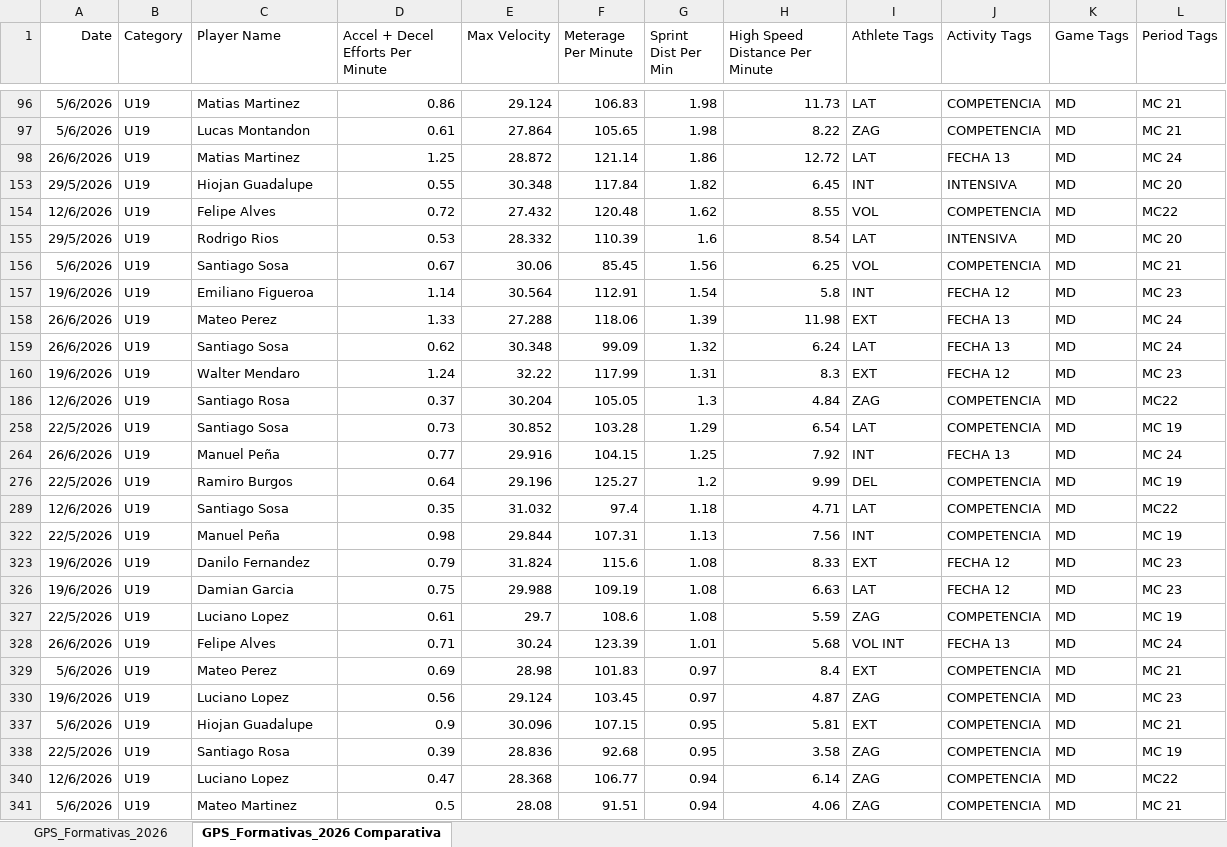
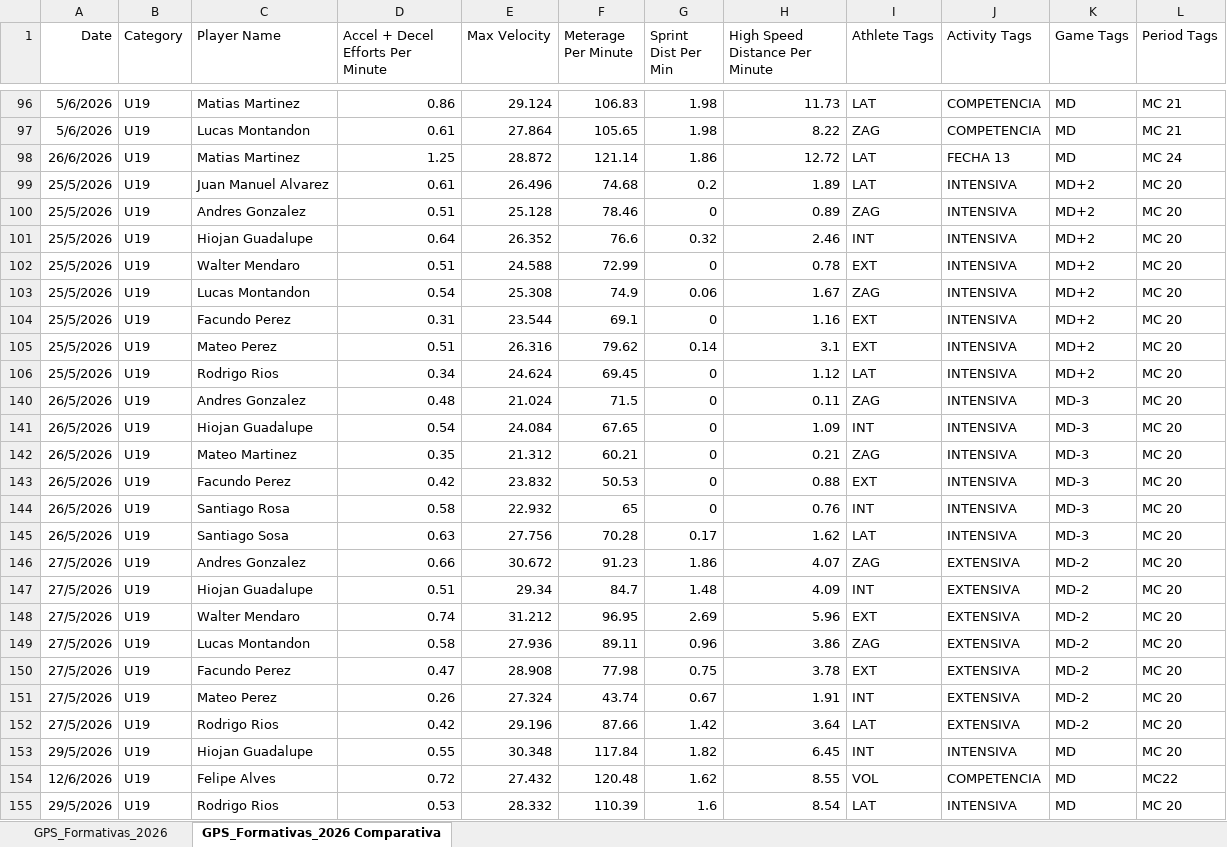
Before and after one commit to BecquerF/Danubio_formativas_gps, an Excel workbook: GPS_Formativas_2026.xlsx, sheet GPS_Formativas_2026 Comparativa, drawn as a sheet; only a part is shown, gaps mark what is left out; the shorter side is filled out with more unchanged rows; values as stored, in another font and other column widths than the file's, no borders; the diff covers the shown part only; the diff names each change by its address in the sheet, - before the commit and + after, or states it on an @@ line.

```diff
--- a/GPS_Formativas_2026.xlsx (sheet GPS_Formativas_2026 Comparativa)
+++ b/GPS_Formativas_2026.xlsx (sheet GPS_Formativas_2026 Comparativa)
@@ row 99 unhidden: 25/5/2026 | U19 | Juan Manuel Alvarez | 0.61 | 26.496 | 74.68 | 0.2 | 1.89 | LAT | INTENSIVA | MD+2 | MC 20 @@
@@ row 100 unhidden: 25/5/2026 | U19 | Andres Gonzalez | 0.51 | 25.128 | 78.46 | 0 | 0.89 | ZAG | INTENSIVA | MD+2 | MC 20 @@
@@ row 101 unhidden: 25/5/2026 | U19 | Hiojan Guadalupe | 0.64 | 26.352 | 76.6 | 0.32 | 2.46 | INT | INTENSIVA | MD+2 | MC 20 @@
@@ row 102 unhidden: 25/5/2026 | U19 | Walter Mendaro | 0.51 | 24.588 | 72.99 | 0 | 0.78 | EXT | INTENSIVA | MD+2 | MC 20 @@
@@ row 103 unhidden: 25/5/2026 | U19 | Lucas Montandon | 0.54 | 25.308 | 74.9 | 0.06 | 1.67 | ZAG | INTENSIVA | MD+2 | MC 20 @@
@@ row 104 unhidden: 25/5/2026 | U19 | Facundo Perez | 0.31 | 23.544 | 69.1 | 0 | 1.16 | EXT | INTENSIVA | MD+2 | MC 20 @@
@@ row 105 unhidden: 25/5/2026 | U19 | Mateo Perez | 0.51 | 26.316 | 79.62 | 0.14 | 3.1 | EXT | INTENSIVA | MD+2 | MC 20 @@
@@ row 106 unhidden: 25/5/2026 | U19 | Rodrigo Rios | 0.34 | 24.624 | 69.45 | 0 | 1.12 | LAT | INTENSIVA | MD+2 | MC 20 @@
@@ row 140 unhidden: 26/5/2026 | U19 | Andres Gonzalez | 0.48 | 21.024 | 71.5 | 0 | 0.11 | ZAG | INTENSIVA | MD-3 | MC 20 @@
@@ row 141 unhidden: 26/5/2026 | U19 | Hiojan Guadalupe | 0.54 | 24.084 | 67.65 | 0 | 1.09 | INT | INTENSIVA | MD-3 | MC 20 @@
@@ row 142 unhidden: 26/5/2026 | U19 | Mateo Martinez | 0.35 | 21.312 | 60.21 | 0 | 0.21 | ZAG | INTENSIVA | MD-3 | MC 20 @@
@@ row 143 unhidden: 26/5/2026 | U19 | Facundo Perez | 0.42 | 23.832 | 50.53 | 0 | 0.88 | EXT | INTENSIVA | MD-3 | MC 20 @@
@@ row 144 unhidden: 26/5/2026 | U19 | Santiago Rosa | 0.58 | 22.932 | 65 | 0 | 0.76 | INT | INTENSIVA | MD-3 | MC 20 @@
@@ row 145 unhidden: 26/5/2026 | U19 | Santiago Sosa | 0.63 | 27.756 | 70.28 | 0.17 | 1.62 | LAT | INTENSIVA | MD-3 | MC 20 @@
@@ row 146 unhidden: 27/5/2026 | U19 | Andres Gonzalez | 0.66 | 30.672 | 91.23 | 1.86 | 4.07 | ZAG | EXTENSIVA | MD-2 | MC 20 @@
@@ row 147 unhidden: 27/5/2026 | U19 | Hiojan Guadalupe | 0.51 | 29.34 | 84.7 | 1.48 | 4.09 | INT | EXTENSIVA | MD-2 | MC 20 @@
@@ row 148 unhidden: 27/5/2026 | U19 | Walter Mendaro | 0.74 | 31.212 | 96.95 | 2.69 | 5.96 | EXT | EXTENSIVA | MD-2 | MC 20 @@
@@ row 149 unhidden: 27/5/2026 | U19 | Lucas Montandon | 0.58 | 27.936 | 89.11 | 0.96 | 3.86 | ZAG | EXTENSIVA | MD-2 | MC 20 @@
@@ row 150 unhidden: 27/5/2026 | U19 | Facundo Perez | 0.47 | 28.908 | 77.98 | 0.75 | 3.78 | EXT | EXTENSIVA | MD-2 | MC 20 @@
@@ row 151 unhidden: 27/5/2026 | U19 | Mateo Perez | 0.26 | 27.324 | 43.74 | 0.67 | 1.91 | INT | EXTENSIVA | MD-2 | MC 20 @@
@@ row 152 unhidden: 27/5/2026 | U19 | Rodrigo Rios | 0.42 | 29.196 | 87.66 | 1.42 | 3.64 | LAT | EXTENSIVA | MD-2 | MC 20 @@
```
Also changed, not shown: 95 hidden or unhidden rows elsewhere in this sheet, sheet GPS_Formativas_2026, hidden cells, 4 other files.
